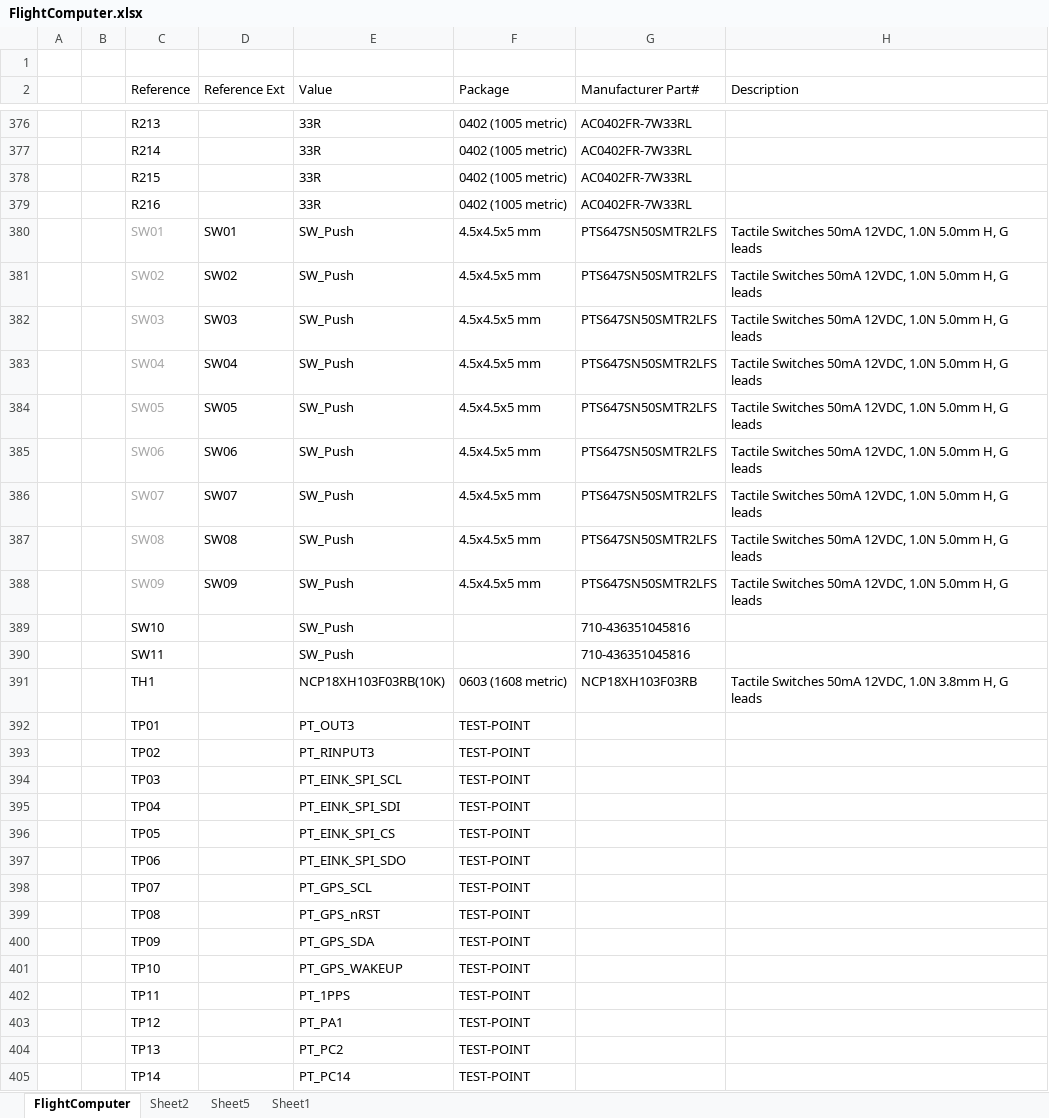
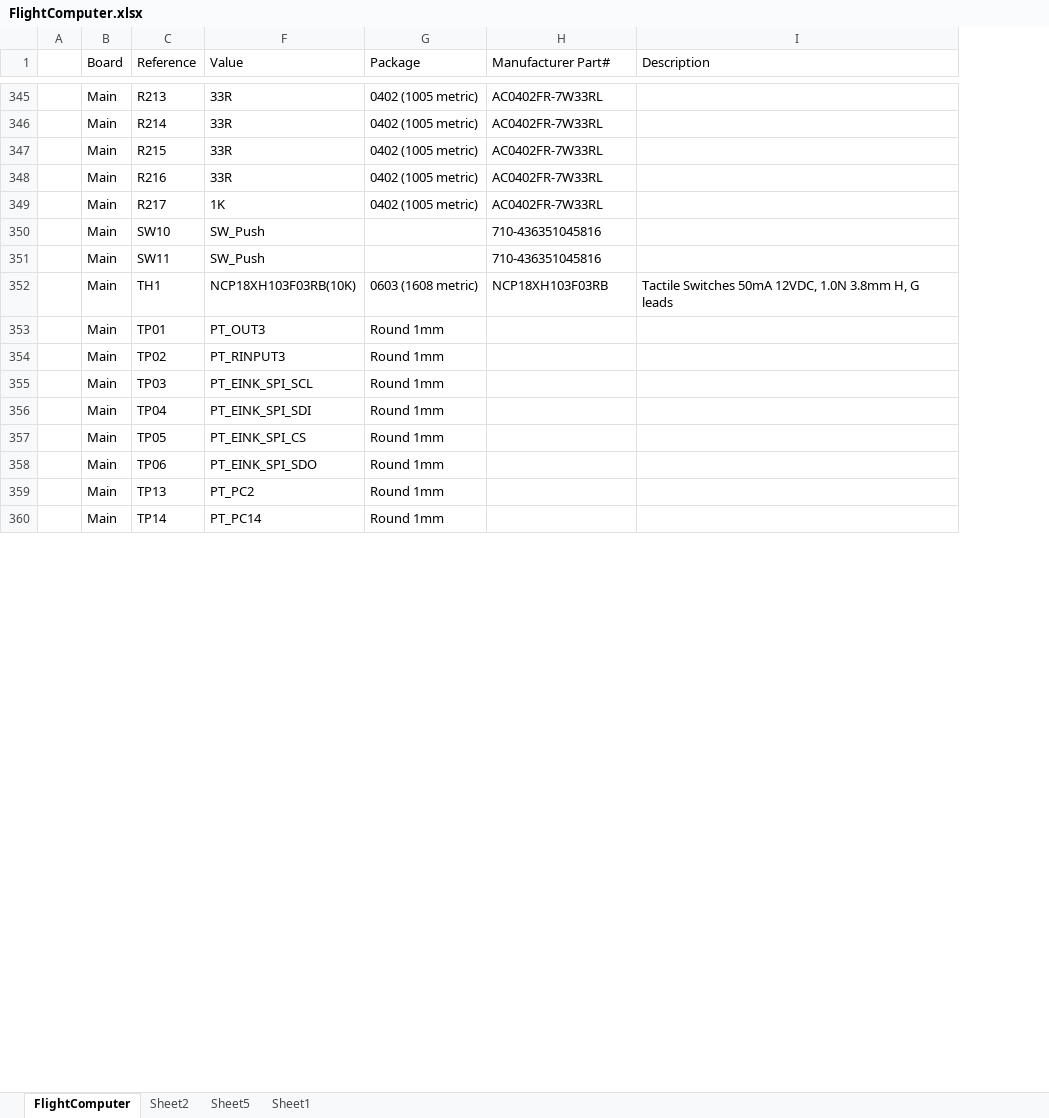
Before and after one commit to akkdong/FlightComputer, an Excel workbook: hw/rev1/FlightComputer/FlightComputer.xlsx, sheet FlightComputer, drawn as a sheet; only a part is shown, gaps mark what is left out; values as stored, in another font and other column widths than the file's, no borders; removed rows and columns are numbered as before the commit, all else as after; the diff covers the shown part only; the diff names each change by its address in the sheet, - before the commit and + after, or states it on an @@ line.

```diff
--- a/hw/rev1/FlightComputer/FlightComputer.xlsx (sheet FlightComputer)
+++ b/hw/rev1/FlightComputer/FlightComputer.xlsx (sheet FlightComputer)
-column B, empty
+column B (Board), rows 345-348: all Main; rows 350-360: all Main
@@ column D (Reference Ext) hidden, empty @@
-row 1: (empty)
-row 380:  |  | SW01 | SW01 | SW_Push | 4.5x4.5x5 mm | PTS647SN50SMTR2LFS | Tactile Switches 50mA 12VDC, 1.0N 5.0mm H, G leads
-row 381:  |  | SW02 | SW02 | SW_Push | 4.5x4.5x5 mm | PTS647SN50SMTR2LFS | Tactile Switches 50mA 12VDC, 1.0N 5.0mm H, G leads
-row 382:  |  | SW03 | SW03 | SW_Push | 4.5x4.5x5 mm | PTS647SN50SMTR2LFS | Tactile Switches 50mA 12VDC, 1.0N 5.0mm H, G leads
-row 383:  |  | SW04 | SW04 | SW_Push | 4.5x4.5x5 mm | PTS647SN50SMTR2LFS | Tactile Switches 50mA 12VDC, 1.0N 5.0mm H, G leads
-row 384:  |  | SW05 | SW05 | SW_Push | 4.5x4.5x5 mm | PTS647SN50SMTR2LFS | Tactile Switches 50mA 12VDC, 1.0N 5.0mm H, G leads
-row 385:  |  | SW06 | SW06 | SW_Push | 4.5x4.5x5 mm | PTS647SN50SMTR2LFS | Tactile Switches 50mA 12VDC, 1.0N 5.0mm H, G leads
-row 386:  |  | SW07 | SW07 | SW_Push | 4.5x4.5x5 mm | PTS647SN50SMTR2LFS | Tactile Switches 50mA 12VDC, 1.0N 5.0mm H, G leads
-row 387:  |  | SW08 | SW08 | SW_Push | 4.5x4.5x5 mm | PTS647SN50SMTR2LFS | Tactile Switches 50mA 12VDC, 1.0N 5.0mm H, G leads
-row 388:  |  | SW09 | SW09 | SW_Push | 4.5x4.5x5 mm | PTS647SN50SMTR2LFS | Tactile Switches 50mA 12VDC, 1.0N 5.0mm H, G leads
+row 349:  | Main | R217 | 1K | 0402 (1005 metric) | AC0402FR-7W33RL
-G353:G358 (Package): TEST-POINT
+G353:G358 (Package): Round 1mm
-row 398:  |  | TP07 |  | PT_GPS_SCL | TEST-POINT
-row 399:  |  | TP08 |  | PT_GPS_nRST | TEST-POINT
-row 400:  |  | TP09 |  | PT_GPS_SDA | TEST-POINT
-row 401:  |  | TP10 |  | PT_GPS_WAKEUP | TEST-POINT
-row 402:  |  | TP11 |  | PT_1PPS | TEST-POINT
-row 403:  |  | TP12 |  | PT_PA1 | TEST-POINT
-G359:G360 (Package): TEST-POINT
+G359:G360 (Package): Round 1mm
```
Also changed, not shown: 64 added rows, 34 removed rows and 40 edited cells elsewhere in this sheet, hidden cells, 5 other files.
